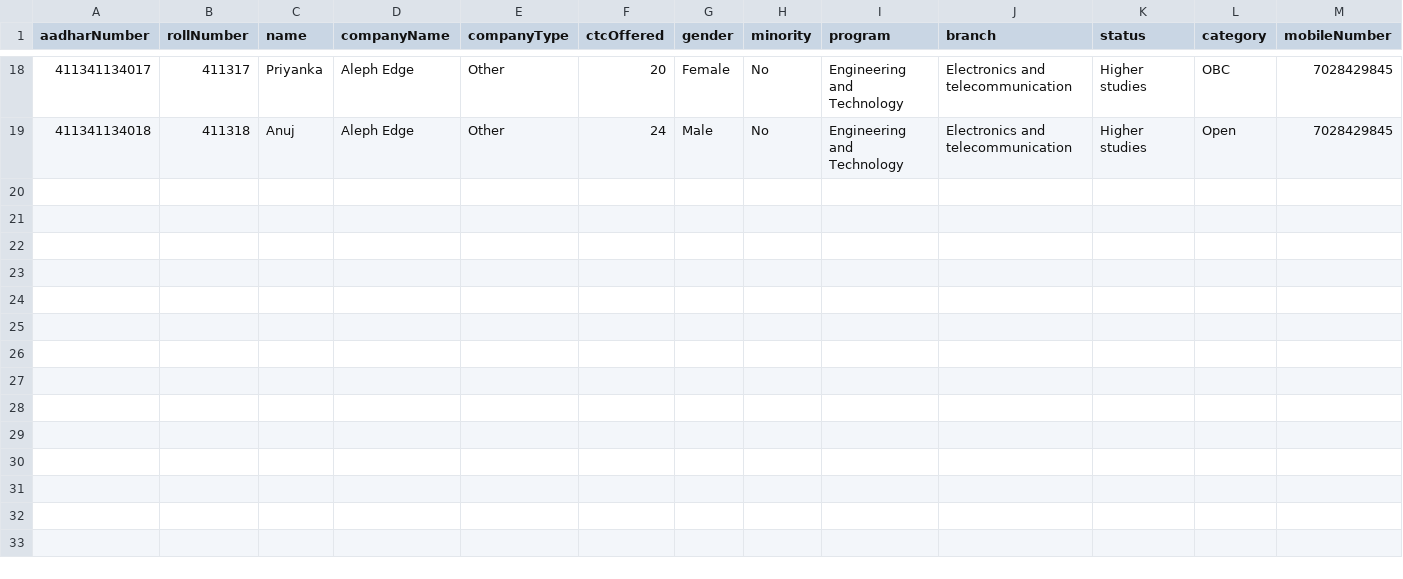
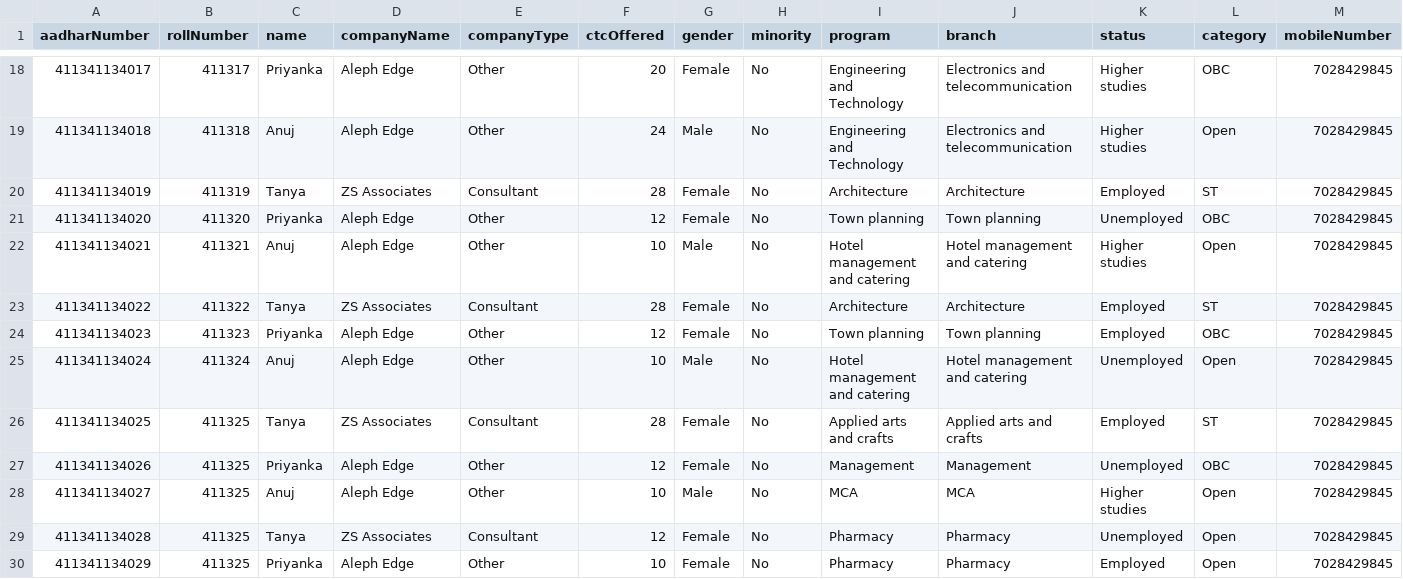
Before and after one commit to G-Sudarshan/SIH-backend, a CSV file: src/controllers/placement_data.csv, drawn as a sheet; only a part is shown, gaps mark what is left out; rows hold the shown columns only; the diff names each change by its address in the sheet, - before the commit and + after, or states it on an @@ line.

Commit message:
Updated CSV Controller

```diff
--- a/src/controllers/placement_data.csv
+++ b/src/controllers/placement_data.csv
+row 20: 411341134019 | 411319 | Tanya | ZS Associates | Consultant | 28 | Female | No | Architecture | Architecture | Employed | ST | 7028429845
+row 21: 411341134020 | 411320 | Priyanka | Aleph Edge | Other | 12 | Female | No | Town planning | Town planning | Unemployed | OBC | 7028429845
+row 22: 411341134021 | 411321 | Anuj | Aleph Edge | Other | 10 | Male | No | Hotel management and catering | Hotel management and catering | Higher studies | Open | 7028429845
+row 23: 411341134022 | 411322 | Tanya | ZS Associates | Consultant | 28 | Female | No | Architecture | Architecture | Employed | ST | 7028429845
+row 24: 411341134023 | 411323 | Priyanka | Aleph Edge | Other | 12 | Female | No | Town planning | Town planning | Employed | OBC | 7028429845
+row 25: 411341134024 | 411324 | Anuj | Aleph Edge | Other | 10 | Male | No | Hotel management and catering | Hotel management and catering | Unemployed | Open | 7028429845
+row 26: 411341134025 | 411325 | Tanya | ZS Associates | Consultant | 28 | Female | No | Applied arts and crafts | Applied arts and crafts | Employed | ST | 7028429845
+row 27: 411341134026 | 411325 | Priyanka | Aleph Edge | Other | 12 | Female | No | Management | Management | Unemployed | OBC | 7028429845
+row 28: 411341134027 | 411325 | Anuj | Aleph Edge | Other | 10 | Male | No | MCA | MCA | Higher studies | Open | 7028429845
+row 29: 411341134028 | 411325 | Tanya | ZS Associates | Consultant | 12 | Female | No | Pharmacy | Pharmacy | Unemployed | Open | 7028429845
+row 30: 411341134029 | 411325 | Priyanka | Aleph Edge | Other | 10 | Female | No | Pharmacy | Pharmacy | Employed | Open | 7028429845
```
Also changed, not shown: 5 other files.
